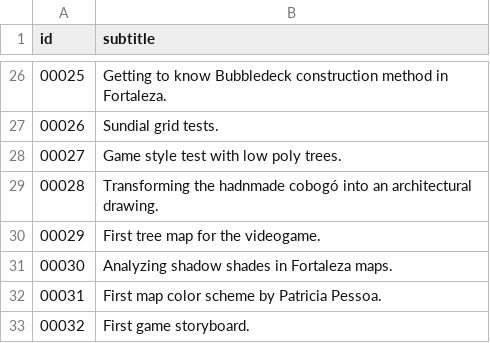
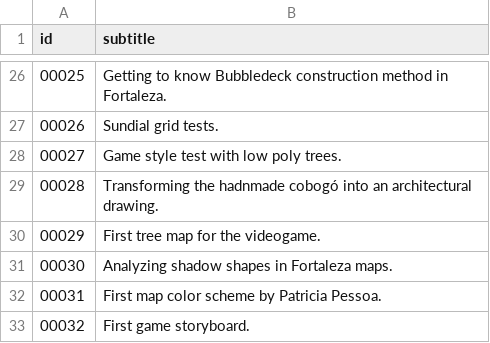
Before and after one commit to direito-a-sombra/sombra.marinagem.com, a CSV file: assets/data/process_subtitles.csv, drawn as a sheet; only a part is shown, gaps mark what is left out.

Commit message:
adjust process image subtitles

```diff
--- a/assets/data/process_subtitles.csv
+++ b/assets/data/process_subtitles.csv
@@ -30,3 +30,3 @@ id,subtitle
 00029,First tree map for the videogame.
-00030,Analyzing shadow shades in Fortaleza maps.
+00030,Analyzing shadow shapes in Fortaleza maps.
 00031,First map color scheme by Patricia Pessoa.
```
Also changed, not shown: 1 other file.
